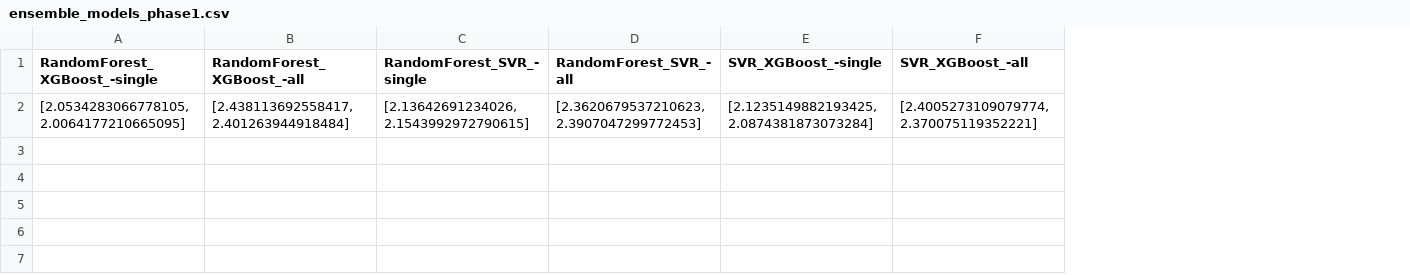
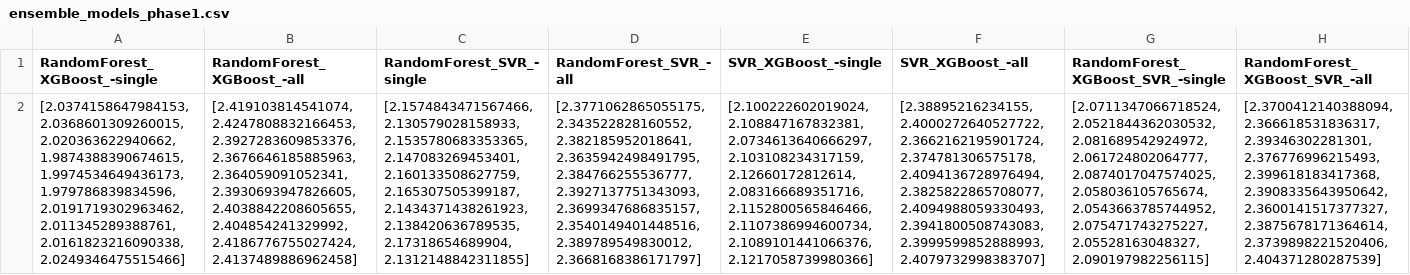
Before and after one commit to mattclifford1/Kaggle-Bikes, a CSV file: valid/ensemble_models_phase1.csv, drawn as a sheet; removed rows and columns are numbered as before the commit, all else as after; the diff names each change by its address in the sheet, - before the commit and + after, or states it on an @@ line.

```diff
--- a/valid/ensemble_models_phase1.csv
+++ b/valid/ensemble_models_phase1.csv
+column G (RandomForest_XGBoost_SVR_-single), empty
+column H (RandomForest_XGBoost_SVR_-all), empty
-row 2: [2.0534283066778105, 2.0064177210665095] | [2.438113692558417, 2.401263944918484] | [2.13642691234026, 2.1543992972790615] | [2.3620679537210623, 2.3907047299772453] | [2.1235149882193425, 2.0874381873073284] | [2.4005273109079774, 2.370075119352221]
+row 2: [2.0374158647984153, 2.0368601309260015, 2.020363622940662, 1.9874388390674615, 1.9974534649436173, 1.979786839834596, 2.0191719302963462, 2.011345289388761, 2.0161823216090338, 2.0249346475515466] | [2.419103814541074, 2.4247808832166453, 2.3927283609853376, 2.3676646185885963, 2.364059091052341, 2.3930693947826605, 2.4038842208605655, 2.404854241329992, 2.4186776755027424, 2.4137489886962458] | [2.1574843471567466, 2.130579028158933, 2.1535780683353365, 2.147083269453401, 2.160133508627759, 2.165307505399187, 2.1434371438261923, 2.138420636789535, 2.17318654689904, 2.1312148842311855] | [2.3771062865055175, 2.343522828160552, 2.382185952018641, 2.3635942498491795, 2.384766255536777, 2.3927137751343093, 2.3699347686835157, 2.3540149401448516, 2.389789549830012, 2.3668168386171797] | [2.100222602019024, 2.108847167832381, 2.0734613640666297, 2.103108234317159, 2.12660172812614, 2.083166689351716, 2.1152800565846466, 2.1107386994600734, 2.1089101441066376, 2.1217058739980366] | [2.38895216234155, 2.4000272640527722, 2.3662162195901724, 2.374781306575178, 2.4094136728976494, 2.3825822865708077, 2.4094988059330493, 2.3941800508743083, 2.3999599852888993, 2.4079732998383707] | [2.0711347066718524, 2.0521844362030532, 2.081689542924972, 2.061724802064777, 2.0874017047574025, 2.058036105765674, 2.0543663785744952, 2.075471743275227, 2.05528163048327, 2.090197982256115] | [2.3700412140388094, 2.366618531836317, 2.39346302281301, 2.376776996215493, 2.399618183417368, 2.3908335643950642, 2.3600141517377327, 2.3875678171364614, 2.3739898221520406, 2.404371280287539]
```
Also changed, not shown: 17 other files.
